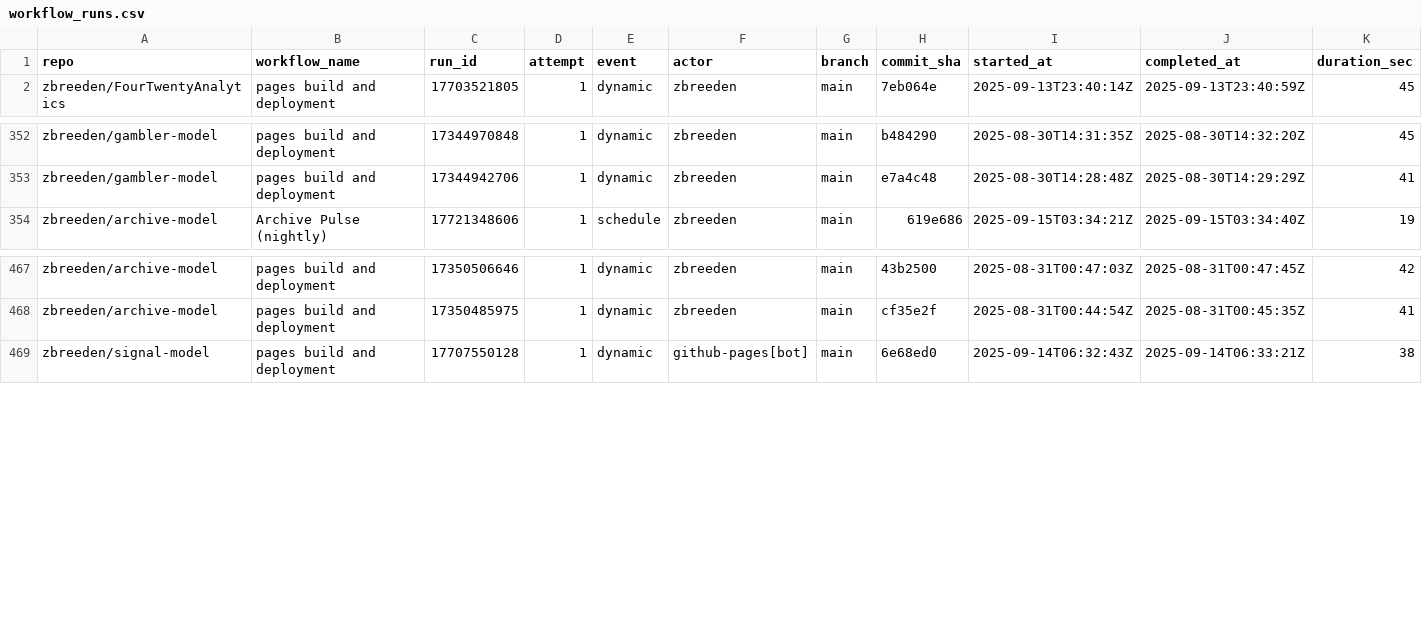
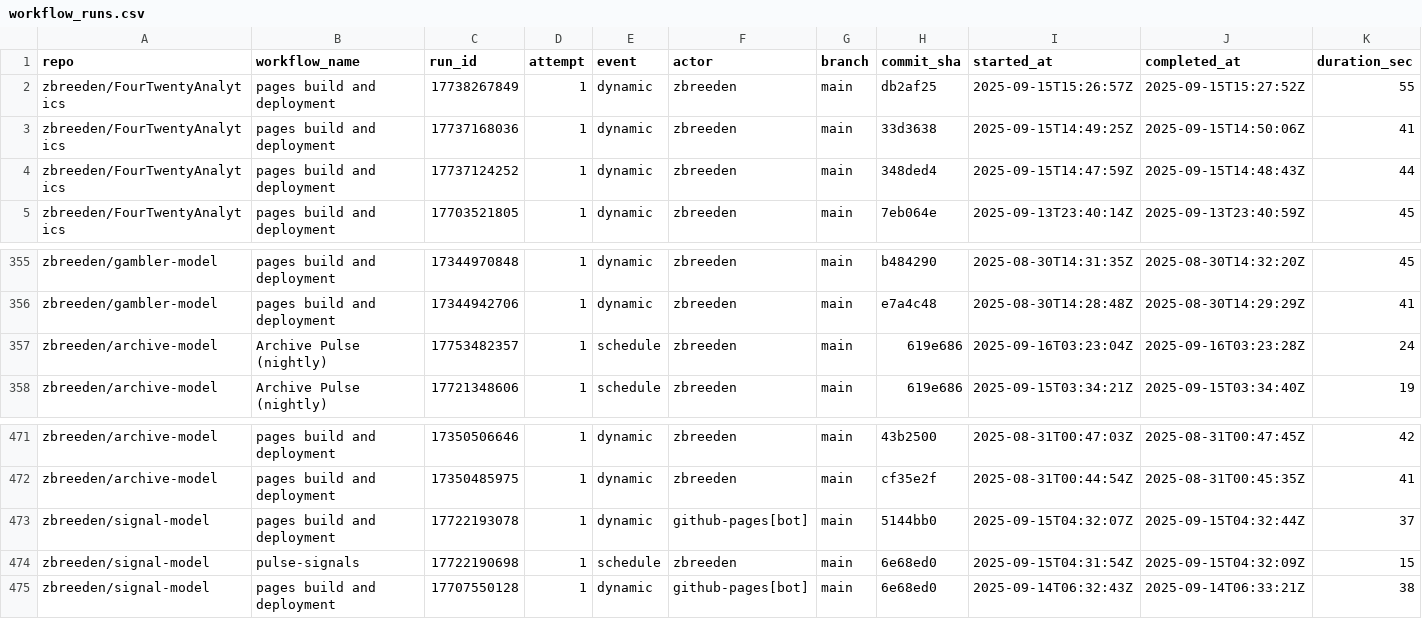
Before and after one commit to zbreeden/launch-model, a CSV file: data/ops/workflow_runs.csv, drawn as a sheet; only a part is shown, gaps mark what is left out; rows hold the shown columns only; the diff names each change by its address in the sheet, - before the commit and + after, or states it on an @@ line.

```diff
--- a/data/ops/workflow_runs.csv
+++ b/data/ops/workflow_runs.csv
+row 2: zbreeden/FourTwentyAnalytics | pages build and deployment | 17738267849 | 1 | dynamic | zbreeden | main | db2af25 | 2025-09-15T15:26:57Z | 2025-09-15T15:27:52Z | 55
+row 3: zbreeden/FourTwentyAnalytics | pages build and deployment | 17737168036 | 1 | dynamic | zbreeden | main | 33d3638 | 2025-09-15T14:49:25Z | 2025-09-15T14:50:06Z | 41
+row 4: zbreeden/FourTwentyAnalytics | pages build and deployment | 17737124252 | 1 | dynamic | zbreeden | main | 348ded4 | 2025-09-15T14:47:59Z | 2025-09-15T14:48:43Z | 44
+row 357: zbreeden/archive-model | Archive Pulse (nightly) | 17753482357 | 1 | schedule | zbreeden | main | 619e686 | 2025-09-16T03:23:04Z | 2025-09-16T03:23:28Z | 24
+row 473: zbreeden/signal-model | pages build and deployment | 17722193078 | 1 | dynamic | github-pages[bot] | main | 5144bb0 | 2025-09-15T04:32:07Z | 2025-09-15T04:32:44Z | 37
+row 474: zbreeden/signal-model | pulse-signals | 17722190698 | 1 | schedule | zbreeden | main | 6e68ed0 | 2025-09-15T04:31:54Z | 2025-09-15T04:32:09Z | 15
```
